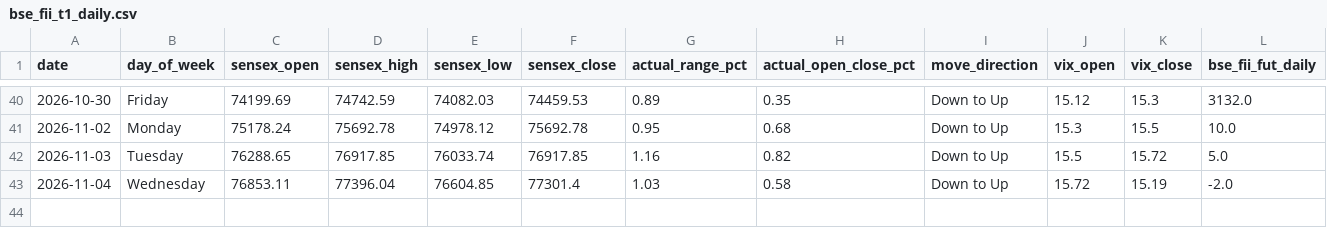
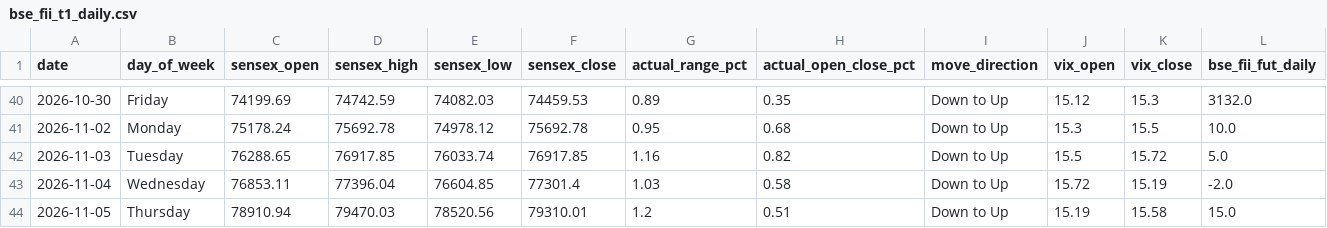
Before and after one commit to manish70158/vix-backtest-analysis, a CSV file: sensex-analysis/bse_fii_t1_daily.csv, drawn as a sheet; only a part is shown, gaps mark what is left out; rows hold the shown columns only; the diff names each change by its address in the sheet, - before the commit and + after, or states it on an @@ line.

```diff
--- a/sensex-analysis/bse_fii_t1_daily.csv
+++ b/sensex-analysis/bse_fii_t1_daily.csv
+row 44: 2026-11-05 | Thursday | 78910.94 | 79470.03 | 78520.56 | 79310.01 | 1.2 | 0.51 | Down to Up | 15.19 | 15.58 | 15.0
```
Also changed, not shown: sensex-analysis/sensex_bse_participant_wise_daily.csv, sensex-analysis/sensex_fii_t1_daily_results.csv, 1 other file.
